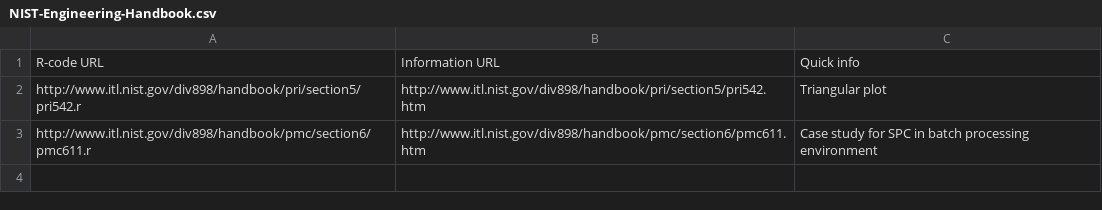
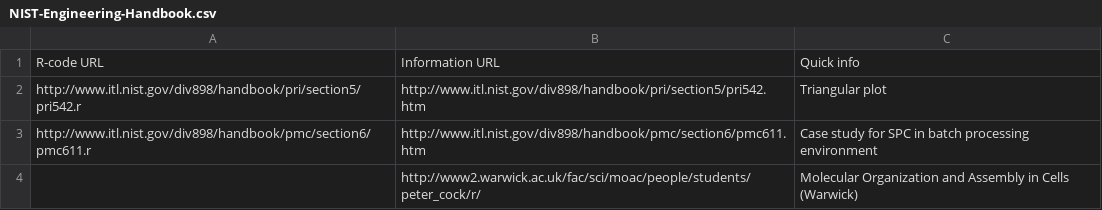
Before and after one commit to matthewmaclennan/R-Hidden-codes, a CSV file: NIST-Engineering-Handbook.csv, drawn as a sheet.

Commit message:
Update NIST-Engineering-Handbook.csv

```diff
--- a/NIST-Engineering-Handbook.csv
+++ b/NIST-Engineering-Handbook.csv
@@ -3 +3,2 @@ http://www.itl.nist.gov/div898/handbook/pri/section5/pri542.r,http://www.itl.nis
 http://www.itl.nist.gov/div898/handbook/pmc/section6/pmc611.r,http://www.itl.nist.gov/div898/handbook/pmc/section6/pmc611.htm,Case study for SPC in batch processing environment
+,http://www2.warwick.ac.uk/fac/sci/moac/people/students/peter_cock/r/,Molecular Organization and Assembly in Cells (Warwick)
```
